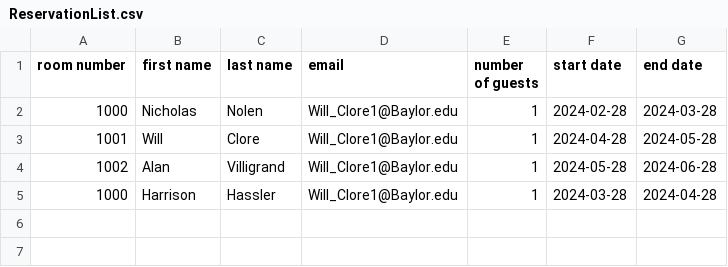
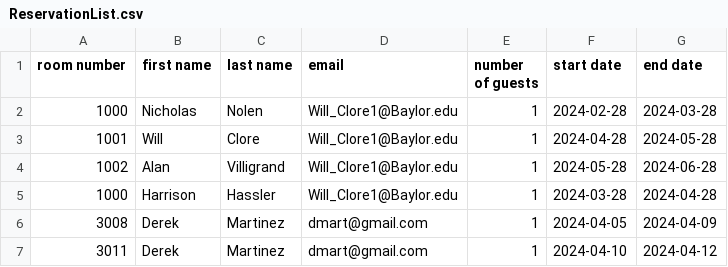
Before and after one commit to HarryH20/Hotel-Reservation-System, a CSV file: src/main/resources/ReservationList.csv, drawn as a sheet.

```diff
--- a/src/main/resources/ReservationList.csv
+++ b/src/main/resources/ReservationList.csv
@@ -5 +5,3 @@ room number,first name,last name,email,number of guests,start date,end date
 1000,Harrison,Hassler,Will_Clore1@Baylor.edu,1,2024-03-28,2024-04-28
+3008,Derek,Martinez,dmart@gmail.com,1,2024-04-05,2024-04-09
+3011,Derek,Martinez,dmart@gmail.com,1,2024-04-10,2024-04-12
```
Also changed, not shown: src/main/resources/AccountList.csv, 1 other file.
